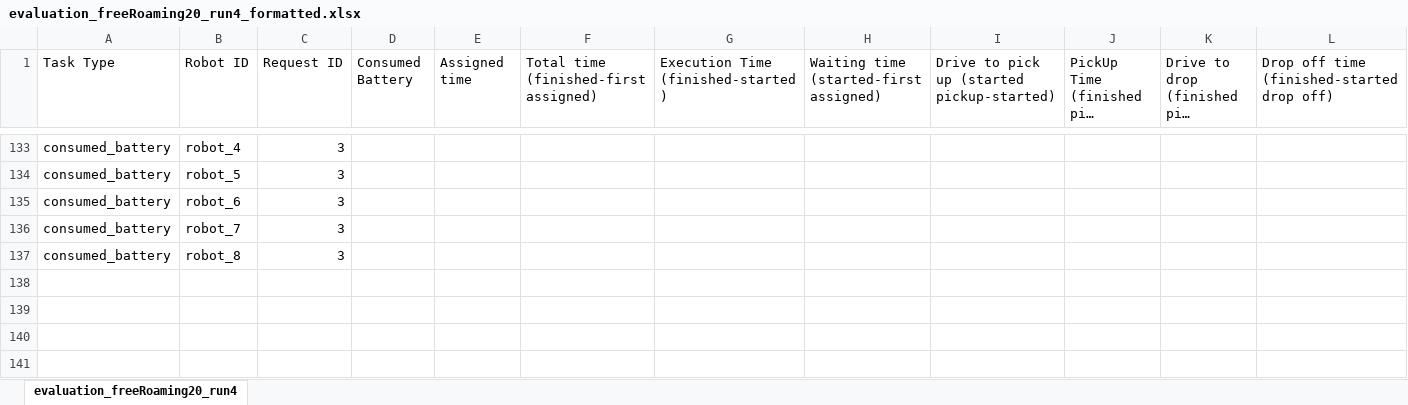
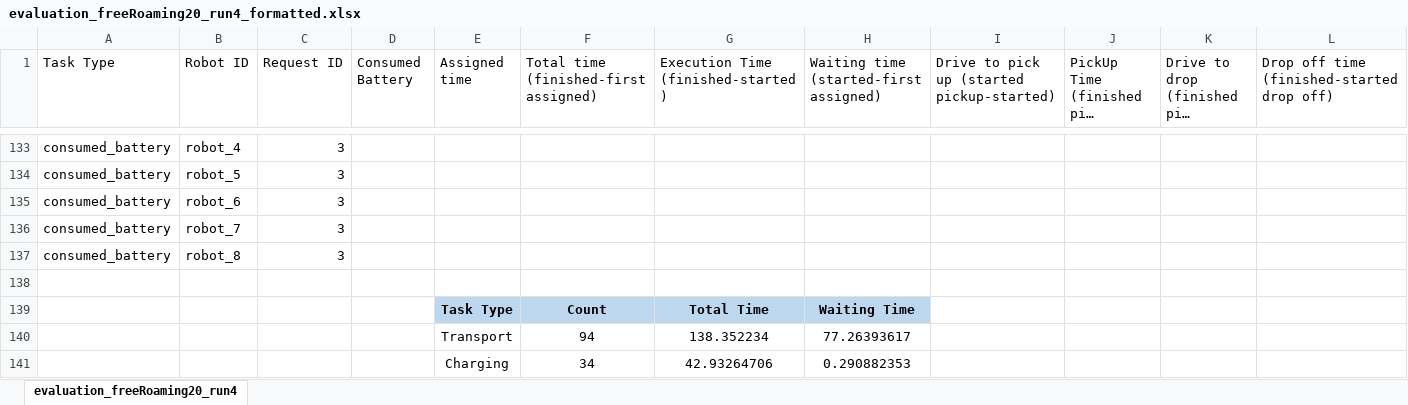
Before and after one commit to cangorur/auto_warehouse_robots, an Excel workbook: results/results_formatted/evaluation_freeRoaming20_run4_formatted.xlsx, sheet evaluation_freeRoaming20_run4, drawn as a sheet; only a part is shown, gaps mark what is left out; long unchanged cells end in …; values as stored, in another font and other column widths than the file's, no borders; rows hold the shown columns only; the diff names each change by its address in the sheet, - before the commit and + after, or states it on an @@ line.

Commit message:
Added some analysis into the formatted files

```diff
--- a/results/results_formatted/evaluation_freeRoaming20_run4_formatted.xlsx (sheet evaluation_freeRoaming20_run4)
+++ b/results/results_formatted/evaluation_freeRoaming20_run4_formatted.xlsx (sheet evaluation_freeRoaming20_run4)
+row 138: (empty)
+row 139:  |  |  |  | Task Type | Count | Total Time | Waiting Time
+row 140:  |  |  |  | Transport | 94 | 138.352234 | 77.26393617
+row 141:  |  |  |  | Charging | 34 | 42.93264706 | 0.290882353
```
Also changed, not shown: results/results_formatted/evaluation_freeRoaming20_run2_formatted.xlsx, results/results_formatted/evaluation_freeRoaming20_run5_formatted.xlsx, 7 other files.
